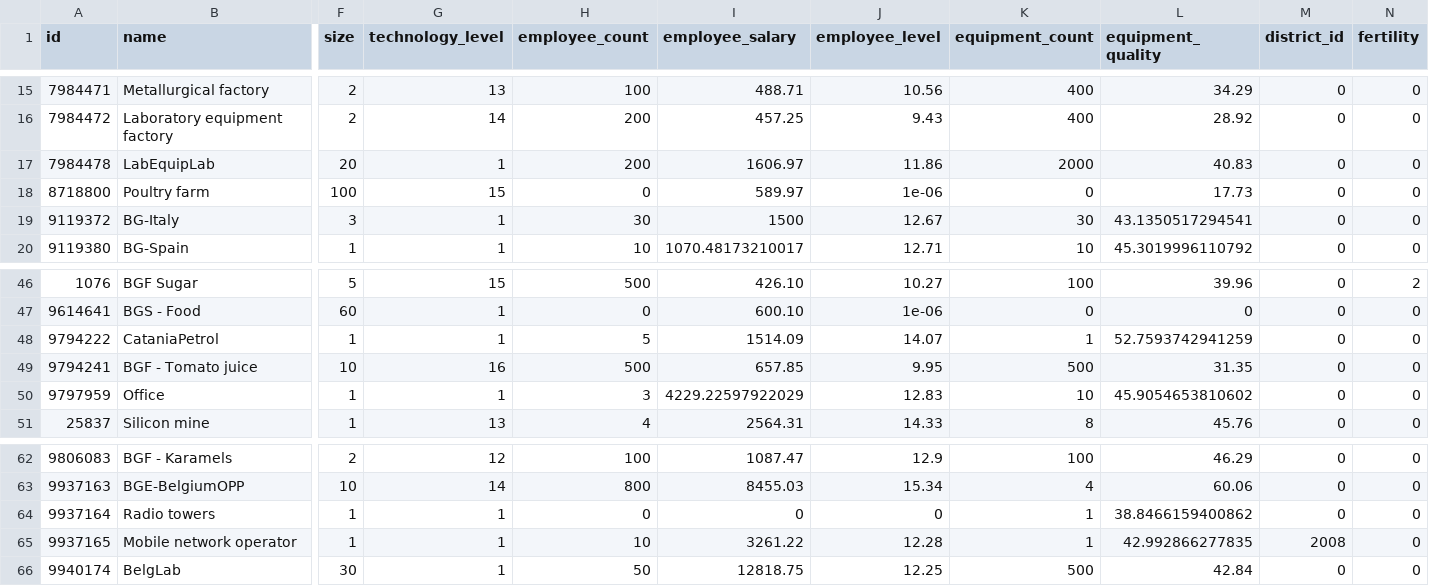
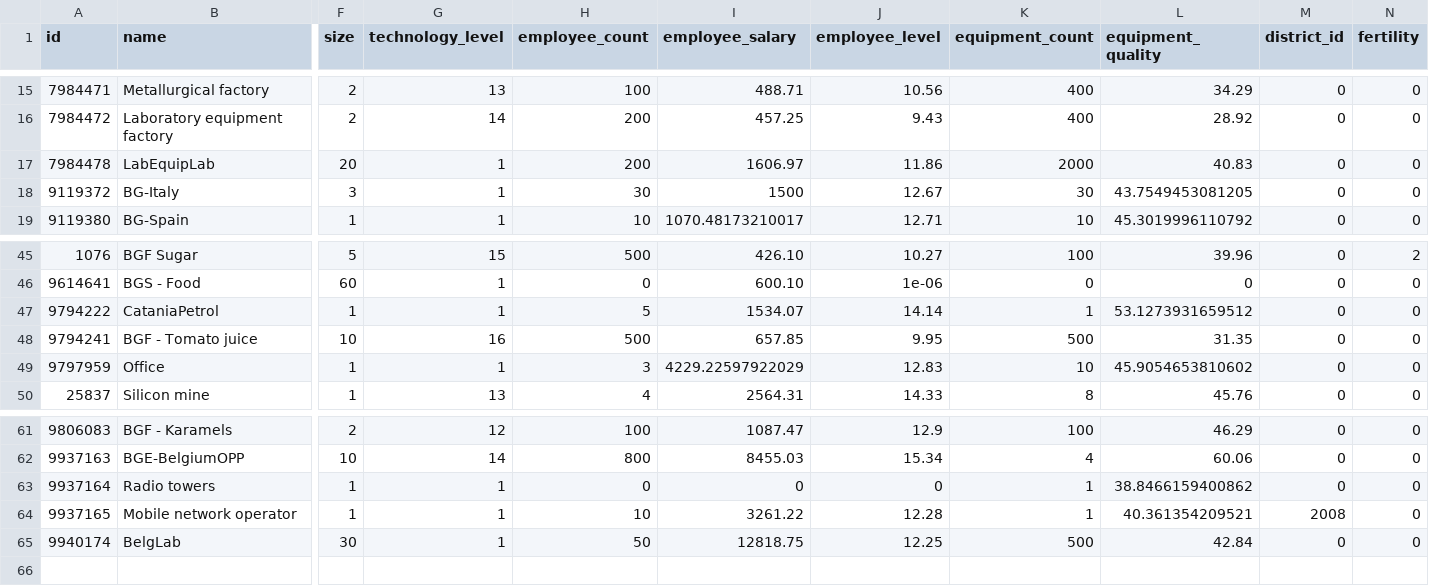
Before and after one commit to Emin-Hasanov/VirtaProj, a CSV file: companies/nika-7876941.csv, drawn as a sheet; only a part is shown, gaps mark what is left out; removed rows and columns are numbered as before the commit, all else as after; rows hold the shown columns only; the diff names each change by its address in the sheet, - before the commit and + after, or states it on an @@ line.

Commit message:
Company update: nika-7876941.csv on 2026-01-31-21_37_07

```diff
--- a/companies/nika-7876941.csv
+++ b/companies/nika-7876941.csv
-row 18: 8718800 | Poultry farm | 100 | 15 | 0 | 589.97 | 1e-06 | 0 | 17.73 | 0 | 0
-L18 (equipment_quality): 43.1350517294541
+L18 (equipment_quality): 43.7549453081205
-I47 (employee_salary): 1514.09
+I47 (employee_salary): 1534.07
-J47 (employee_level): 14.07
+J47 (employee_level): 14.14
-L47 (equipment_quality): 52.7593742941259
+L47 (equipment_quality): 53.1273931659512
-L64 (equipment_quality): 42.992866277835
+L64 (equipment_quality): 40.361354209521
```
